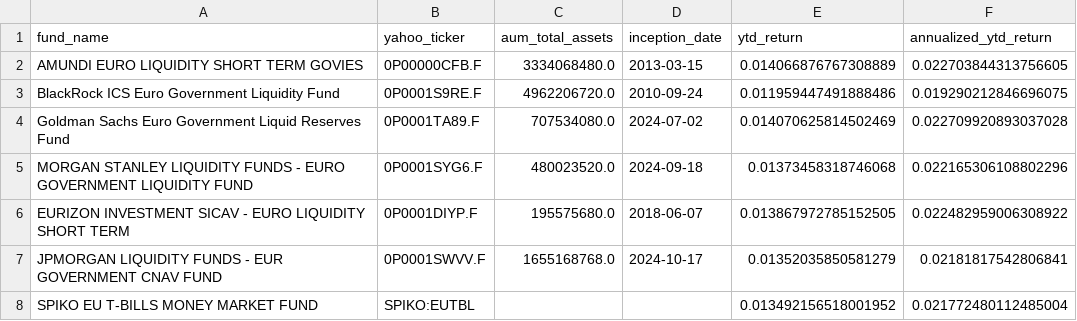
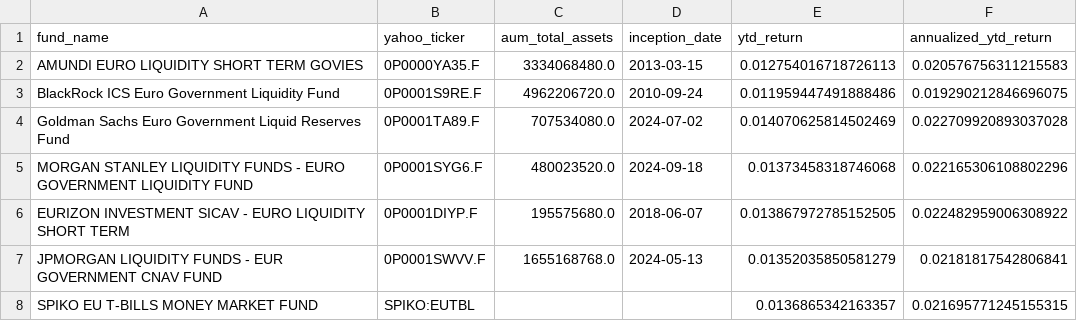
Before and after one commit to Walbrex31/daily-nav, a CSV file: metadata_eur.csv, drawn as a sheet.

```diff
--- a/metadata_eur.csv
+++ b/metadata_eur.csv
@@ -1,3 +1,3 @@
 fund_name,yahoo_ticker,aum_total_assets,inception_date,ytd_return,annualized_ytd_return
-AMUNDI EURO LIQUIDITY SHORT TERM GOVIES,0P00000CFB.F,3334068480.0,2013-03-15,0.014066876767308889,0.022703844313756605
+AMUNDI EURO LIQUIDITY SHORT TERM GOVIES,0P0000YA35.F,3334068480.0,2013-03-15,0.012754016718726113,0.020576756311215583
 BlackRock ICS Euro Government Liquidity Fund,0P0001S9RE.F,4962206720.0,2010-09-24,0.011959447491888486,0.019290212846696075
@@ -6,3 +6,3 @@ MORGAN STANLEY LIQUIDITY FUNDS - EURO GOVERNMENT LIQUIDITY FUND,0P0001SYG6.F,480
 EURIZON INVESTMENT SICAV - EURO LIQUIDITY SHORT TERM,0P0001DIYP.F,195575680.0,2018-06-07,0.013867972785152505,0.022482959006308922
-JPMORGAN LIQUIDITY FUNDS - EUR GOVERNMENT CNAV FUND,0P0001SWVV.F,1655168768.0,2024-10-17,0.01352035850581279,0.02181817542806841
-SPIKO EU T-BILLS MONEY MARKET FUND,SPIKO:EUTBL,,,0.013492156518001952,0.021772480112485004
+JPMORGAN LIQUIDITY FUNDS - EUR GOVERNMENT CNAV FUND,0P0001SWVV.F,1655168768.0,2024-05-13,0.01352035850581279,0.02181817542806841
+SPIKO EU T-BILLS MONEY MARKET FUND,SPIKO:EUTBL,,,0.0136865342163357,0.021695771245155315
```
Also changed, not shown: metadata_usd.csv, nav_eur.csv, 3 other files.
